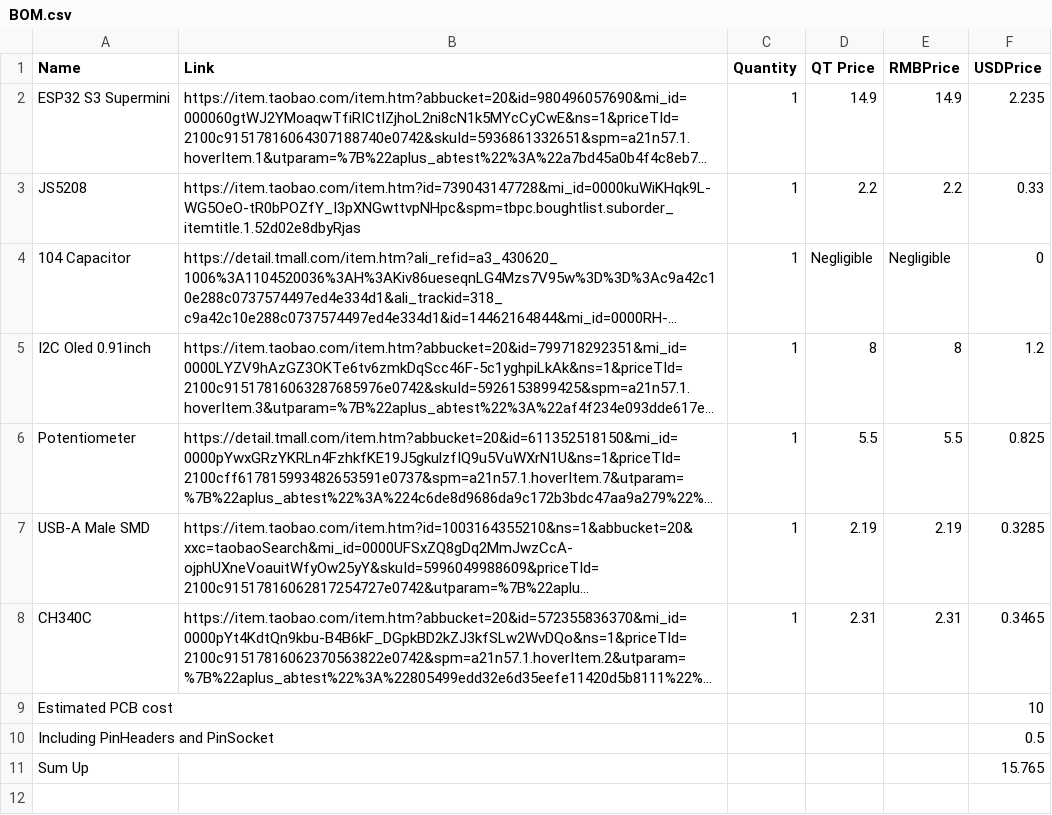
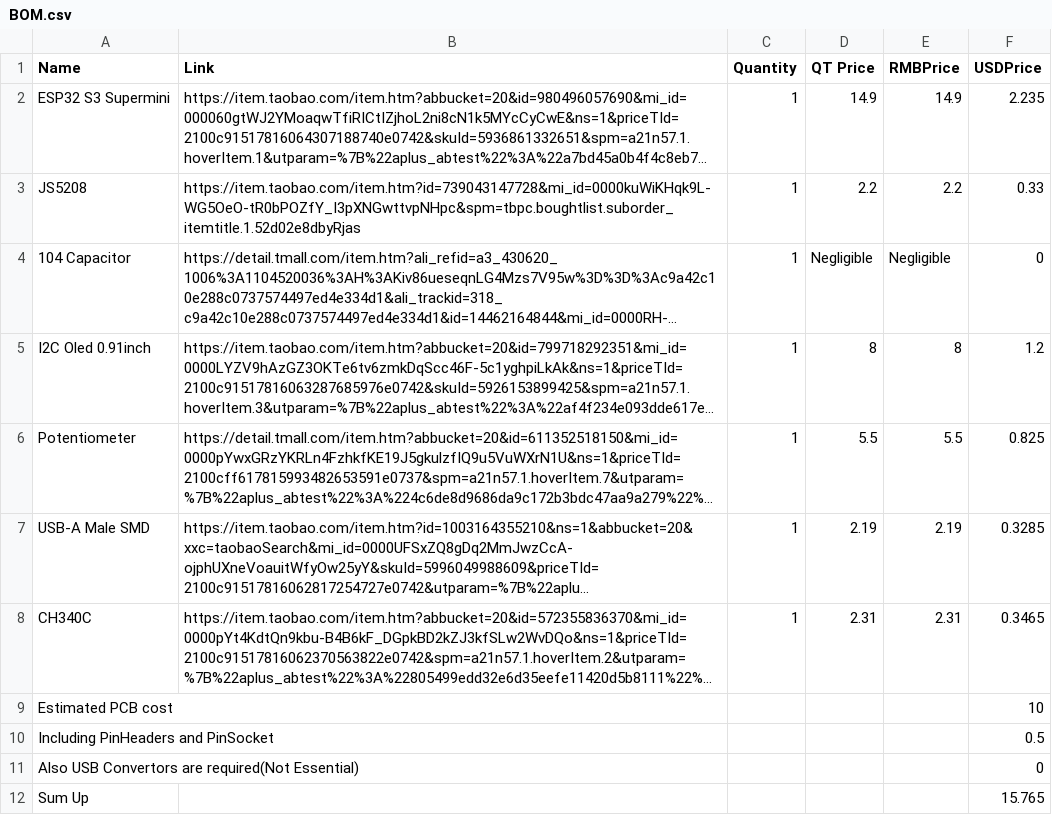
Before and after one commit to 12zcab/SusGadget-Board, a CSV file: BOM.csv, drawn as a sheet; long unchanged cells end in ….

Commit message:
Update BOM.csv

```diff
--- a/BOM.csv
+++ b/BOM.csv
@@ -10,2 +10,3 @@ Estimated PCB cost,,,,,10
 Including PinHeaders and PinSocket,,,,,0.5
+Also USB Convertors are required(Not Essential),,,,,0
 Sum Up,,,,,15.765
```
